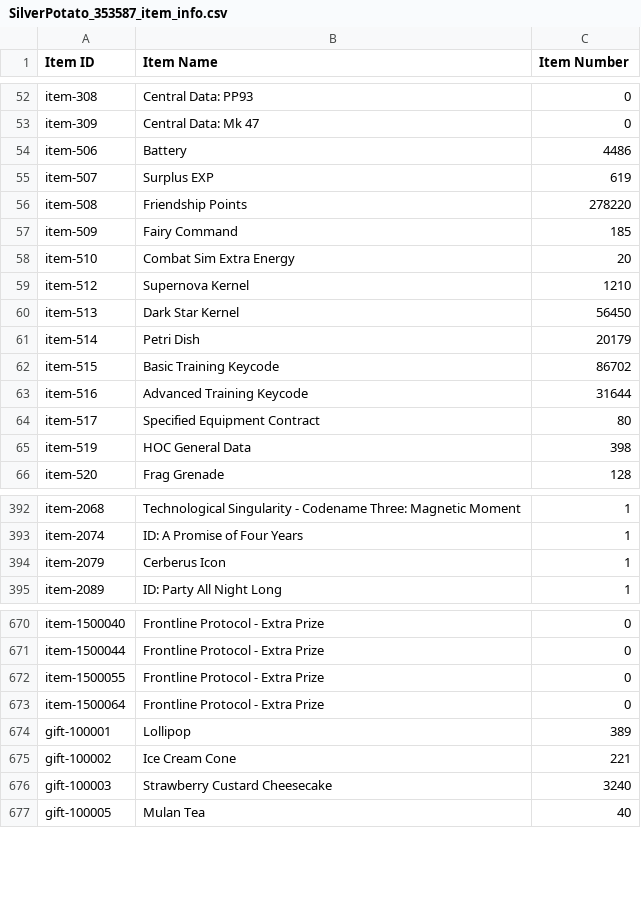
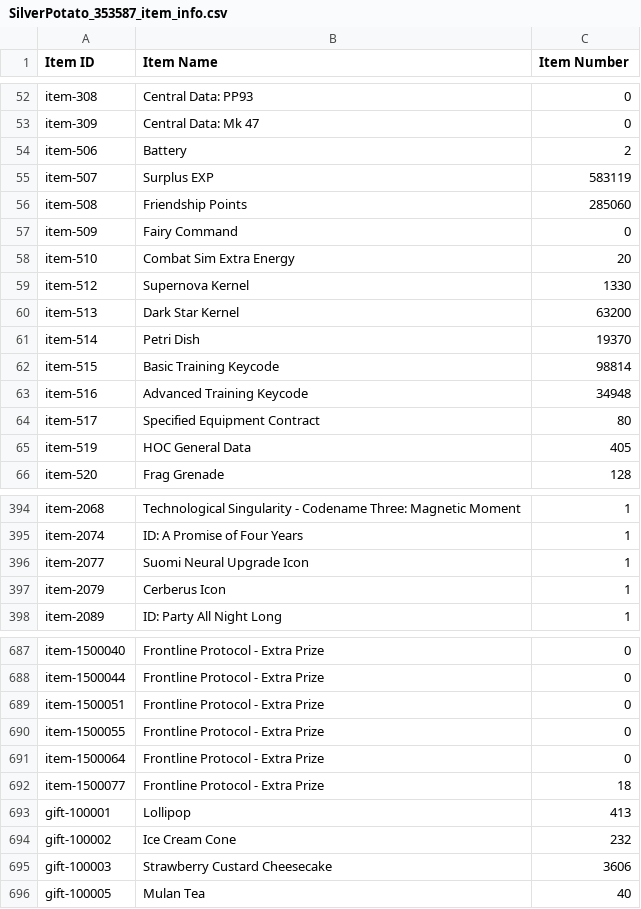
Before and after one commit to ElectroPotato/gfalarm-dump, a CSV file: SilverPotato_353587_item_info.csv, drawn as a sheet; only a part is shown, gaps mark what is left out; the diff covers the shown part only.

```diff
--- a/SilverPotato_353587_item_info.csv
+++ b/SilverPotato_353587_item_info.csv
@@ -53,14 +53,14 @@ item-308,Central Data: PP93,0
 item-309,Central Data: Mk 47,0
-item-506,Battery,4486
-item-507,Surplus EXP,619
-item-508,Friendship Points,278220
-item-509,Fairy Command,185
+item-506,Battery,2
+item-507,Surplus EXP,583119
+item-508,Friendship Points,285060
+item-509,Fairy Command,0
 item-510,Combat Sim Extra Energy,20
-item-512,Supernova Kernel,1210
-item-513,Dark Star Kernel,56450
-item-514,Petri Dish,20179
-item-515,Basic Training Keycode,86702
-item-516,Advanced Training Keycode,31644
+item-512,Supernova Kernel,1330
+item-513,Dark Star Kernel,63200
+item-514,Petri Dish,19370
+item-515,Basic Training Keycode,98814
+item-516,Advanced Training Keycode,34948
 item-517,Specified Equipment Contract,80
-item-519,HOC General Data,398
+item-519,HOC General Data,405
 item-520,Frag Grenade,128
@@ -393,2 +395,3 @@ item-2068,Technological Singularity - Codename Three: Magnetic Moment,1
 item-2074,ID: A Promise of Four Years,1
+item-2077,Suomi Neural Upgrade Icon,1
 item-2079,Cerberus Icon,1
@@ -671,7 +688,9 @@ item-1500040,Frontline Protocol - Extra Prize,0
 item-1500044,Frontline Protocol - Extra Prize,0
+item-1500051,Frontline Protocol - Extra Prize,0
 item-1500055,Frontline Protocol - Extra Prize,0
 item-1500064,Frontline Protocol - Extra Prize,0
-gift-100001,Lollipop,389
-gift-100002,Ice Cream Cone,221
-gift-100003,Strawberry Custard Cheesecake,3240
+item-1500077,Frontline Protocol - Extra Prize,18
+gift-100001,Lollipop,413
+gift-100002,Ice Cream Cone,232
+gift-100003,Strawberry Custard Cheesecake,3606
 gift-100005,Mulan Tea,40
```
Also changed, not shown: 16 added rows and 59 edited cells elsewhere in this file, SilverPotato_353587_coalition_info.csv, SilverPotato_353587_doll_info.csv, 2 other files.
